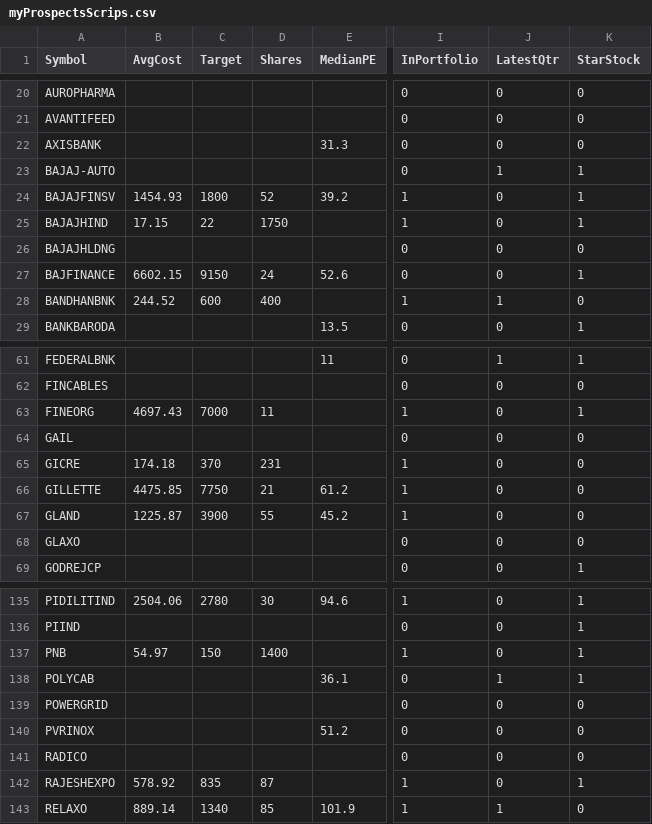
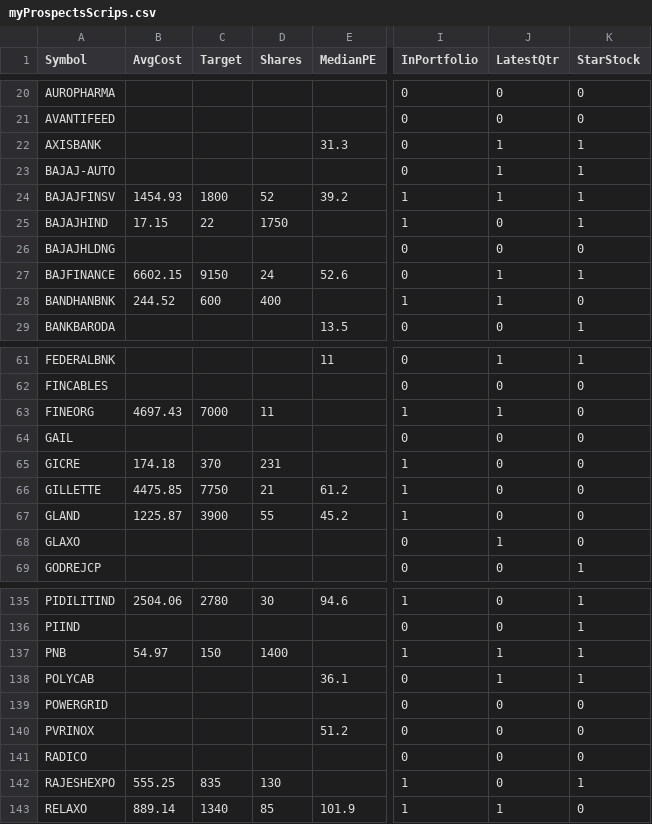
Before and after one commit to ankit-rathi/Data-Science-with-Python, a CSV file: Tradevesting/myProspectsScrips.csv, drawn as a sheet; only a part is shown, gaps mark what is left out; the diff covers the shown part only; the diff names each change by its address in the sheet, - before the commit and + after, or states it on an @@ line.

Commit message:
Add files via upload

```diff
--- a/Tradevesting/myProspectsScrips.csv
+++ b/Tradevesting/myProspectsScrips.csv
-J22 (LatestQtr): 0
+J22 (LatestQtr): 1
-K22 (StarStock): 0
+K22 (StarStock): 1
-J24 (LatestQtr): 0
+J24 (LatestQtr): 1
-J27 (LatestQtr): 0
+J27 (LatestQtr): 1
-J63 (LatestQtr): 0
+J63 (LatestQtr): 1
-K63 (StarStock): 1
+K63 (StarStock): 0
-J68 (LatestQtr): 0
+J68 (LatestQtr): 1
-J137 (LatestQtr): 0
+J137 (LatestQtr): 1
-B142 (AvgCost): 578.92
+B142 (AvgCost): 555.25
-D142 (Shares): 87
+D142 (Shares): 130
```
Also changed, not shown: 14 edited cells elsewhere in this file.
